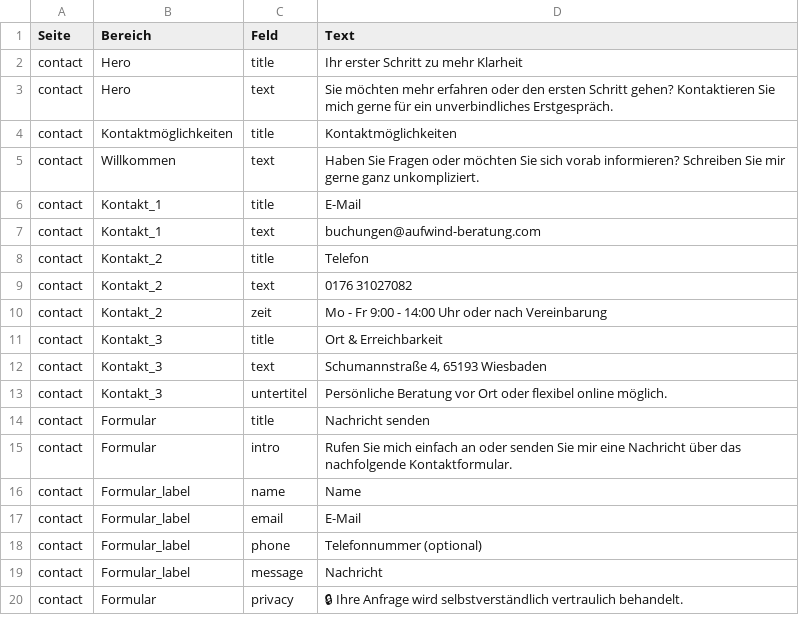
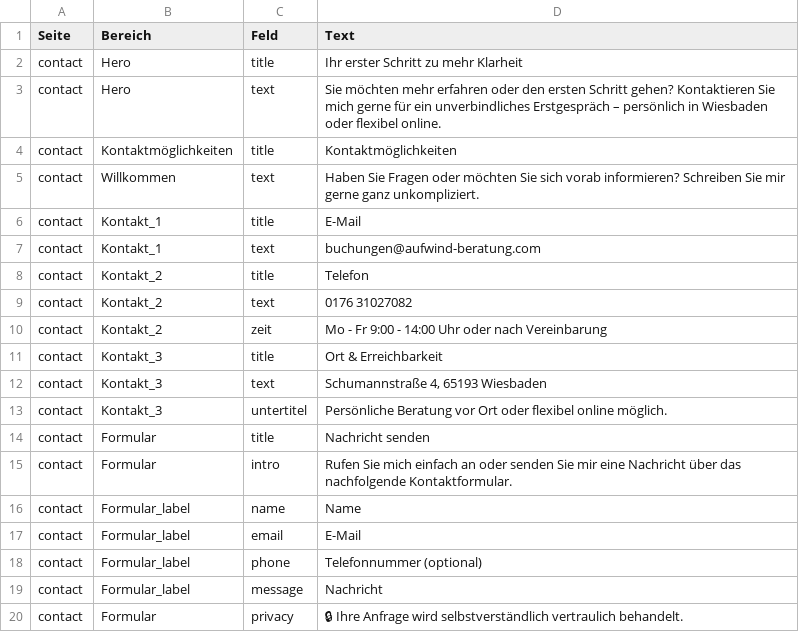
Before and after one commit to Konsti2709/Website-Beratungsstelle, a CSV file: google-sheets/contact.csv, drawn as a sheet.

```diff
--- a/google-sheets/contact.csv
+++ b/google-sheets/contact.csv
@@ -2,3 +2,3 @@
 "contact","Hero","title","Ihr erster Schritt zu mehr Klarheit"
-"contact","Hero","text","Sie möchten mehr erfahren oder den ersten Schritt gehen? Kontaktieren Sie mich gerne für ein unverbindliches Erstgespräch."
+"contact","Hero","text","Sie möchten mehr erfahren oder den ersten Schritt gehen? Kontaktieren Sie mich gerne für ein unverbindliches Erstgespräch – persönlich in Wiesbaden oder flexibel online."
 "contact","Kontaktmöglichkeiten","title","Kontaktmöglichkeiten"
```
Also changed, not shown: google-sheets/index.csv, 14 other files.
